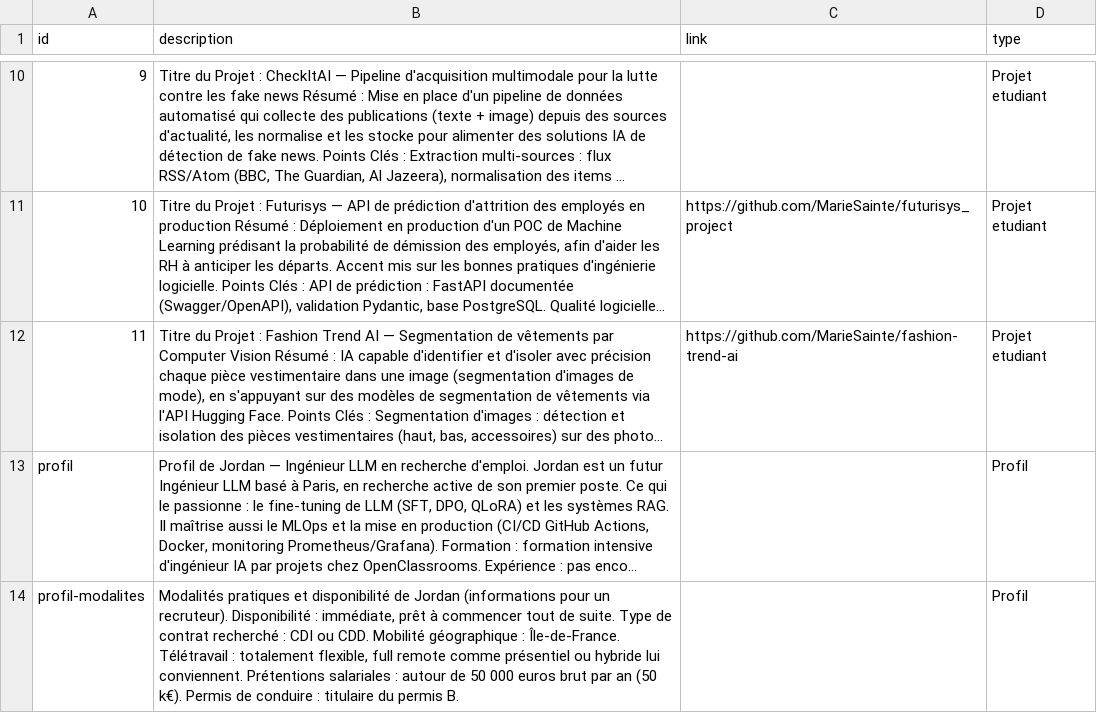
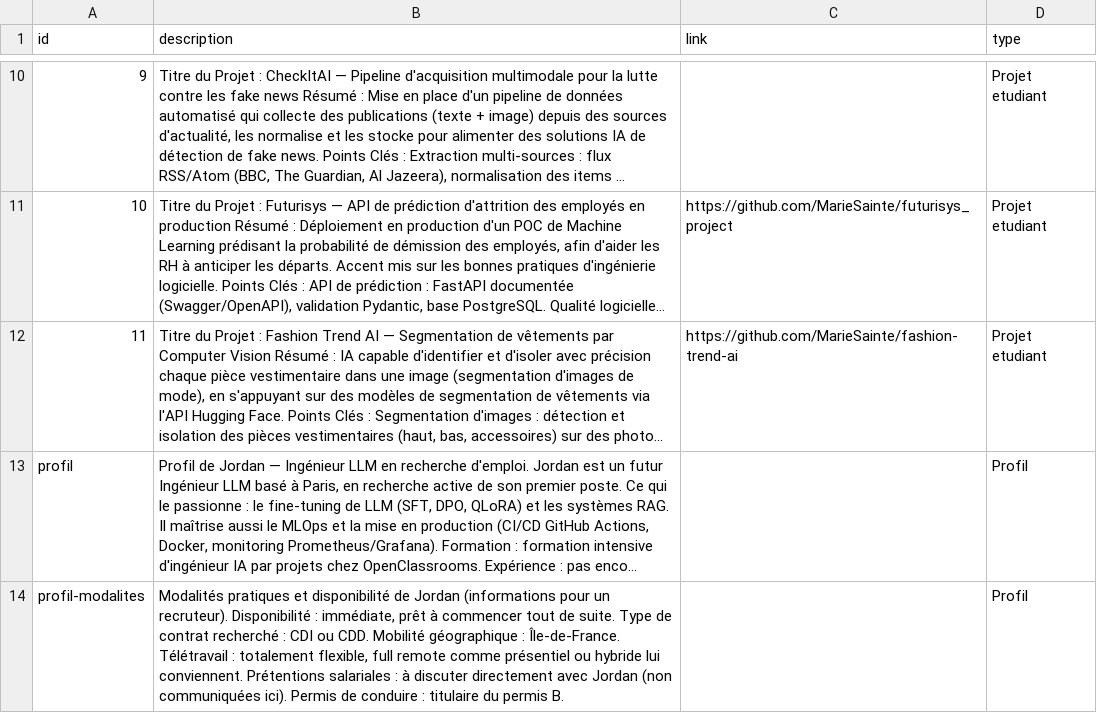
Before and after one commit to MarieSainte/Portfolio_RAG_LLM, a CSV file: backend/app/data/experience.csv, drawn as a sheet; only a part is shown, gaps mark what is left out; long unchanged cells end in …; the diff names each change by its address in the sheet, - before the commit and + after, or states it on an @@ line.

```diff
--- a/backend/app/data/experience.csv
+++ b/backend/app/data/experience.csv
-B14 (description): …salariales : autour de 50 000 euros brut par an (50 k€). Permis de…
+B14 (description): …salariales : à discuter directement avec Jordan (non communiquées ici). Permis de…
```
Also changed, not shown: 2 other files.
